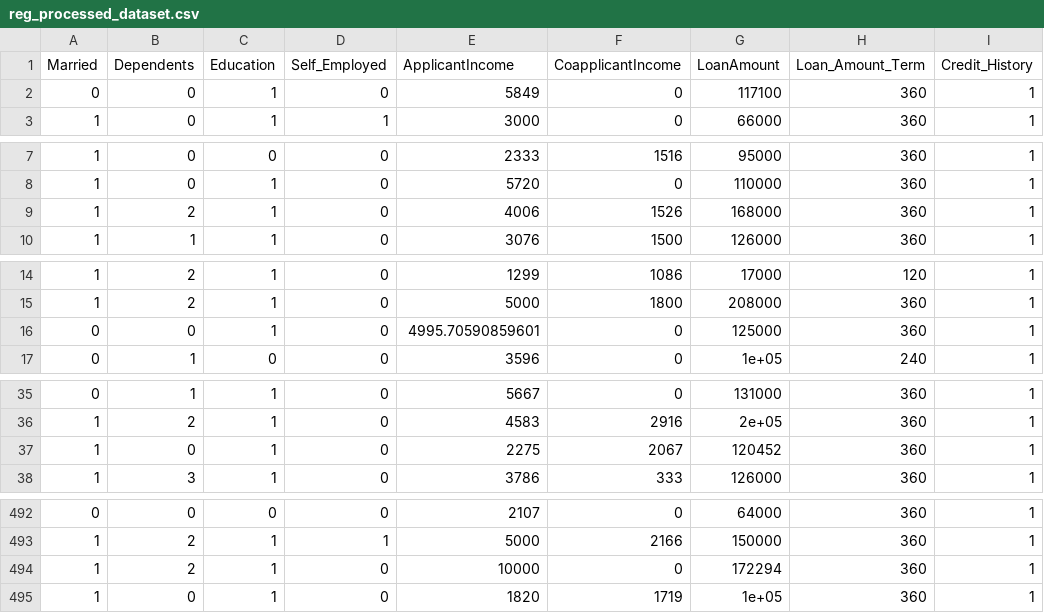
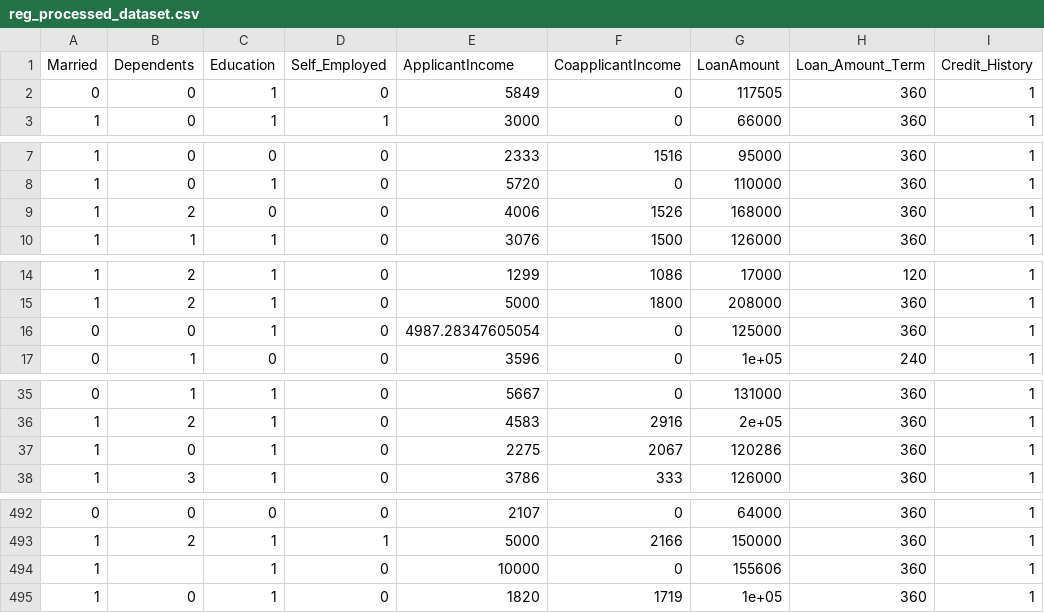
Before and after one commit to samueltan3972/Loan-Eligibility-and-Amount-Prediction, a CSV file: Data/reg_processed_dataset.csv, drawn as a sheet; only a part is shown, gaps mark what is left out; the diff covers the shown part only; the diff names each change by its address in the sheet, - before the commit and + after, or states it on an @@ line.

```diff
--- a/Data/reg_processed_dataset.csv
+++ b/Data/reg_processed_dataset.csv
-G2 (LoanAmount): 117100
+G2 (LoanAmount): 117505
-C9 (Education): 1
+C9 (Education): 0
-E16 (ApplicantIncome): 4995.70590859601
+E16 (ApplicantIncome): 4987.28347605054
-G37 (LoanAmount): 120452
+G37 (LoanAmount): 120286
-B494 (Dependents): 2
+B494 (Dependents): (empty)
-G494 (LoanAmount): 172294
+G494 (LoanAmount): 155606
```
Also changed, not shown: 31 edited cells elsewhere in this file, Data/processed_dataset.csv, Data/processed_testing_set.csv, 4 other files.
